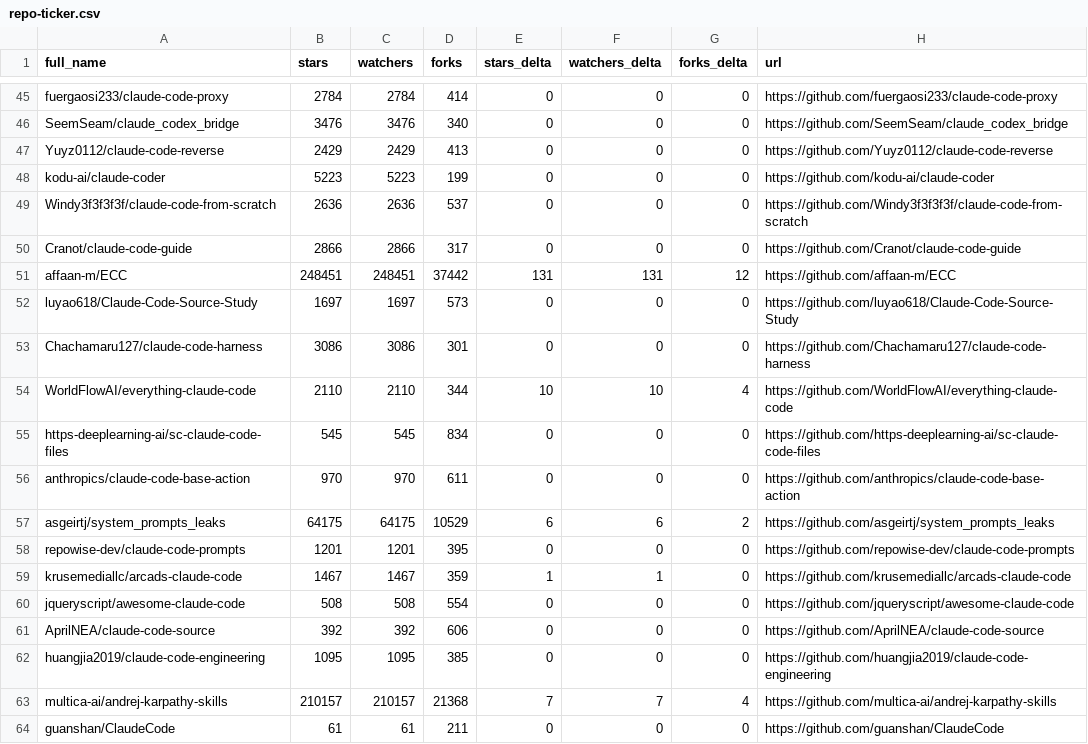
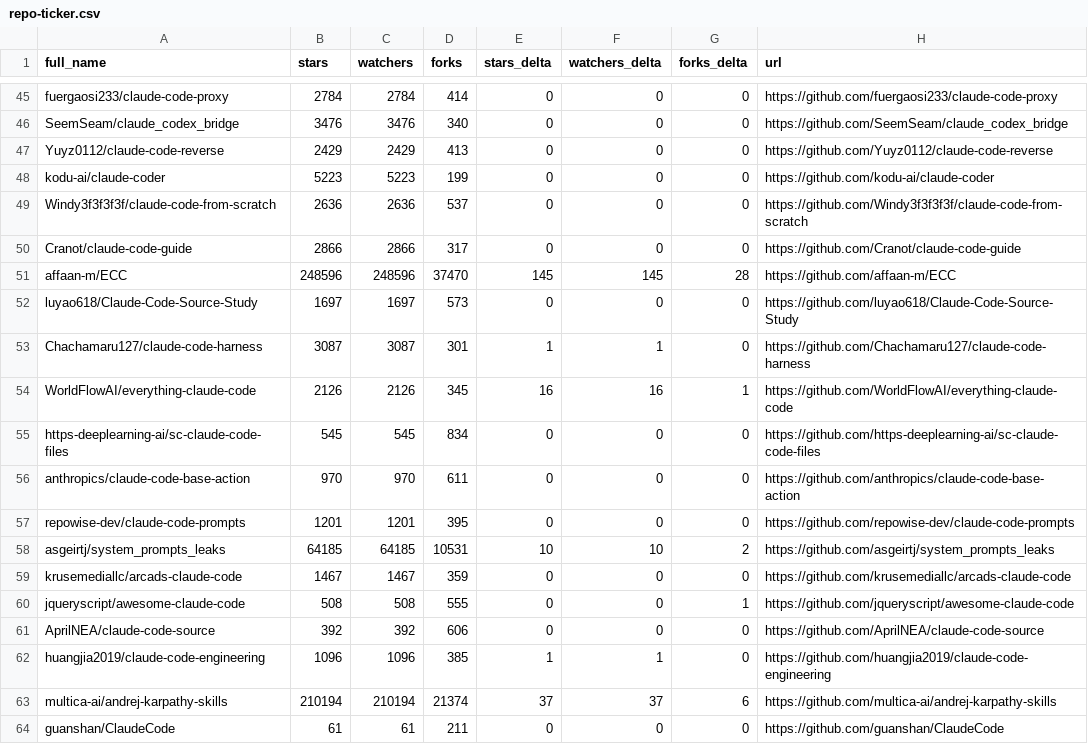
Before and after one commit to alinu/awesome-claude-code, a CSV file: data/repo-ticker.csv, drawn as a sheet; only a part is shown, gaps mark what is left out; the diff covers the shown part only.

```diff
--- a/data/repo-ticker.csv
+++ b/data/repo-ticker.csv
@@ -50,15 +50,15 @@ Windy3f3f3f3f/claude-code-from-scratch,2636,2636,537,0,0,0,https://github.com/Wi
 Cranot/claude-code-guide,2866,2866,317,0,0,0,https://github.com/Cranot/claude-code-guide
-affaan-m/ECC,248451,248451,37442,131,131,12,https://github.com/affaan-m/ECC
+affaan-m/ECC,248596,248596,37470,145,145,28,https://github.com/affaan-m/ECC
 luyao618/Claude-Code-Source-Study,1697,1697,573,0,0,0,https://github.com/luyao618/Claude-Code-Source-Study
-Chachamaru127/claude-code-harness,3086,3086,301,0,0,0,https://github.com/Chachamaru127/claude-code-harness
-WorldFlowAI/everything-claude-code,2110,2110,344,10,10,4,https://github.com/WorldFlowAI/everything-claude-code
+Chachamaru127/claude-code-harness,3087,3087,301,1,1,0,https://github.com/Chachamaru127/claude-code-harness
+WorldFlowAI/everything-claude-code,2126,2126,345,16,16,1,https://github.com/WorldFlowAI/everything-claude-code
 https-deeplearning-ai/sc-claude-code-files,545,545,834,0,0,0,https://github.com/https-deeplearning-ai/sc-claude-code-files
 anthropics/claude-code-base-action,970,970,611,0,0,0,https://github.com/anthropics/claude-code-base-action
-asgeirtj/system_prompts_leaks,64175,64175,10529,6,6,2,https://github.com/asgeirtj/system_prompts_leaks
 repowise-dev/claude-code-prompts,1201,1201,395,0,0,0,https://github.com/repowise-dev/claude-code-prompts
-krusemediallc/arcads-claude-code,1467,1467,359,1,1,0,https://github.com/krusemediallc/arcads-claude-code
-jqueryscript/awesome-claude-code,508,508,554,0,0,0,https://github.com/jqueryscript/awesome-claude-code
+asgeirtj/system_prompts_leaks,64185,64185,10531,10,10,2,https://github.com/asgeirtj/system_prompts_leaks
+krusemediallc/arcads-claude-code,1467,1467,359,0,0,0,https://github.com/krusemediallc/arcads-claude-code
+jqueryscript/awesome-claude-code,508,508,555,0,0,1,https://github.com/jqueryscript/awesome-claude-code
 AprilNEA/claude-code-source,392,392,606,0,0,0,https://github.com/AprilNEA/claude-code-source
-huangjia2019/claude-code-engineering,1095,1095,385,0,0,0,https://github.com/huangjia2019/claude-code-engineering
-multica-ai/andrej-karpathy-skills,210157,210157,21368,7,7,4,https://github.com/multica-ai/andrej-karpathy-skills
+huangjia2019/claude-code-engineering,1096,1096,385,1,1,0,https://github.com/huangjia2019/claude-code-engineering
+multica-ai/andrej-karpathy-skills,210194,210194,21374,37,37,6,https://github.com/multica-ai/andrej-karpathy-skills
 guanshan/ClaudeCode,61,61,211,0,0,0,https://github.com/guanshan/ClaudeCode
```
Also changed, not shown: 1 moved row and 112 edited cells elsewhere in this file, 2 other files.
